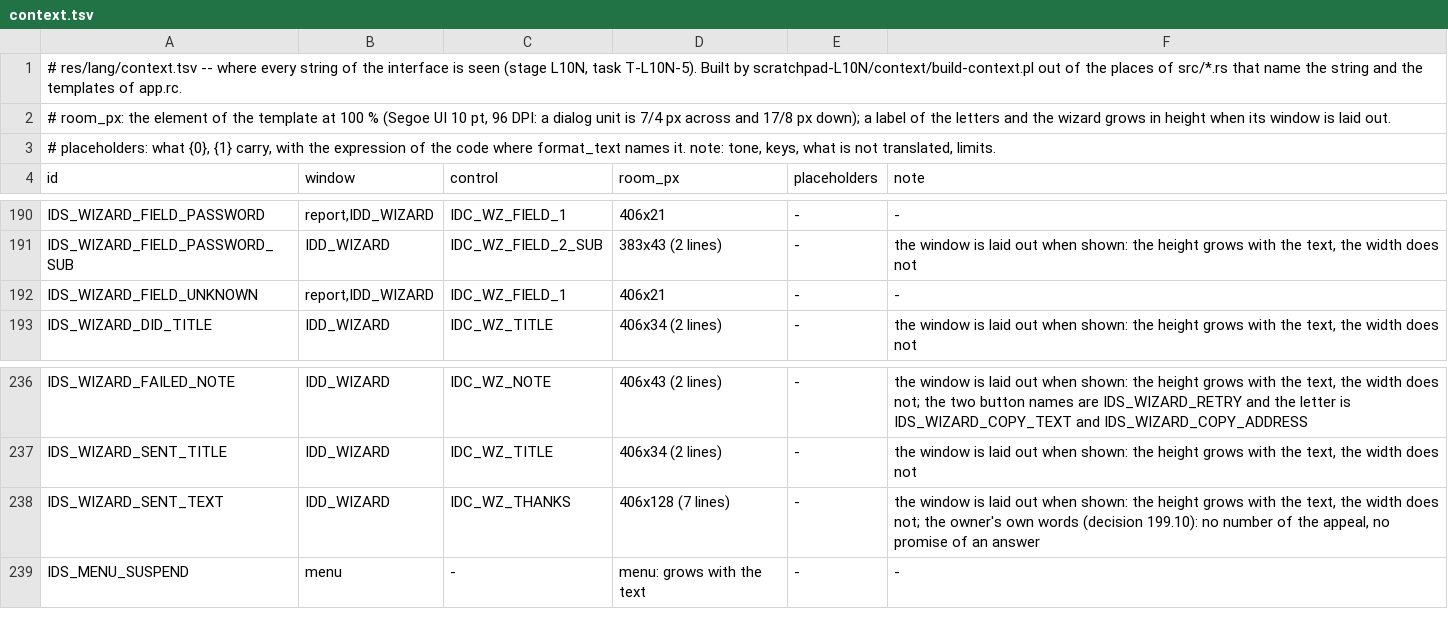
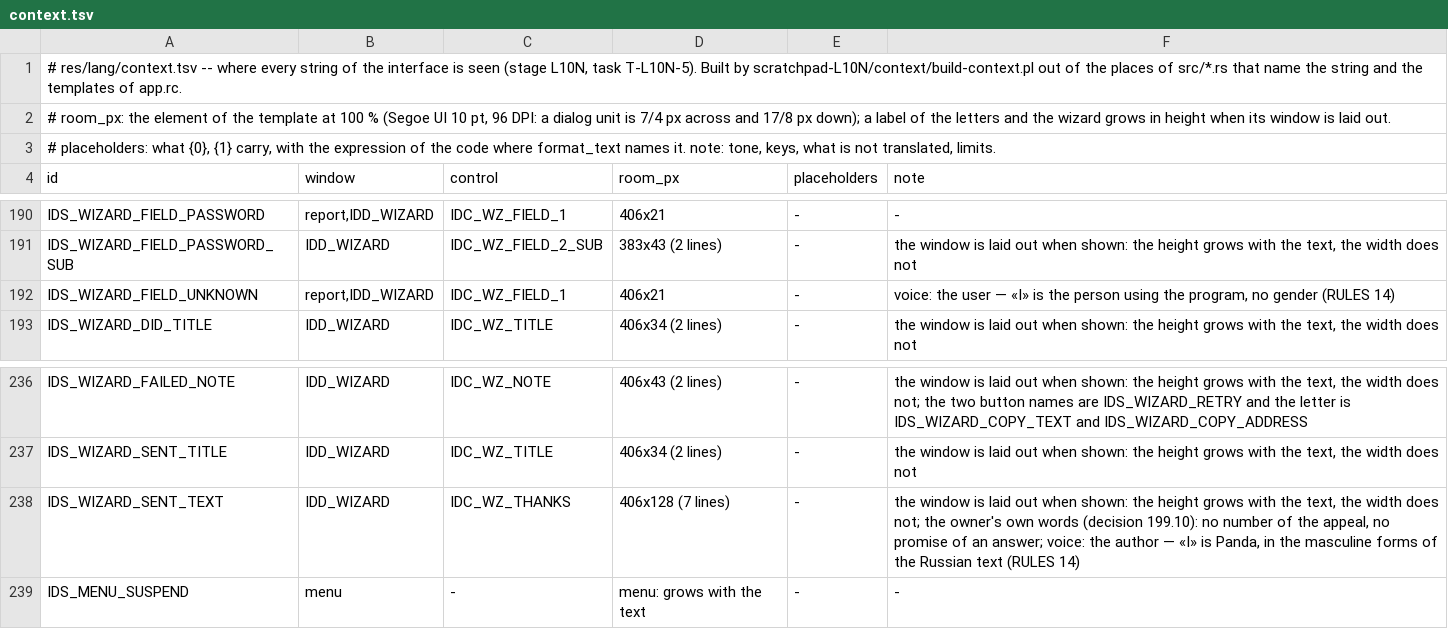
Before and after one commit to panda-pishet-kod/lang-switcher, a TSV file: res/lang/context.tsv, drawn as a sheet; only a part is shown, gaps mark what is left out; the diff covers the shown part only.

```diff
--- a/res/lang/context.tsv
+++ b/res/lang/context.tsv
@@ -191,3 +191,3 @@ IDS_WIZARD_FIELD_PASSWORD	report,IDD_WIZARD	IDC_WZ_FIELD_1	406x21	-	-
 IDS_WIZARD_FIELD_PASSWORD_SUB	IDD_WIZARD	IDC_WZ_FIELD_2_SUB	383x43 (2 lines)	-	the window is laid out when shown: the height grows with the text, the width does not
-IDS_WIZARD_FIELD_UNKNOWN	report,IDD_WIZARD	IDC_WZ_FIELD_1	406x21	-	-
+IDS_WIZARD_FIELD_UNKNOWN	report,IDD_WIZARD	IDC_WZ_FIELD_1	406x21	-	voice: the user — «I» is the person using the program, no gender (RULES 14)
 IDS_WIZARD_DID_TITLE	IDD_WIZARD	IDC_WZ_TITLE	406x34 (2 lines)	-	the window is laid out when shown: the height grows with the text, the width does not
@@ -237,3 +237,3 @@ IDS_WIZARD_FAILED_NOTE	IDD_WIZARD	IDC_WZ_NOTE	406x43 (2 lines)	-	the window is l
 IDS_WIZARD_SENT_TITLE	IDD_WIZARD	IDC_WZ_TITLE	406x34 (2 lines)	-	the window is laid out when shown: the height grows with the text, the width does not
-IDS_WIZARD_SENT_TEXT	IDD_WIZARD	IDC_WZ_THANKS	406x128 (7 lines)	-	the window is laid out when shown: the height grows with the text, the width does not; the owner's own words (decision 199.10): no number of the appeal, no promise of an answer
+IDS_WIZARD_SENT_TEXT	IDD_WIZARD	IDC_WZ_THANKS	406x128 (7 lines)	-	the window is laid out when shown: the height grows with the text, the width does not; the owner's own words (decision 199.10): no number of the appeal, no promise of an answer; voice: the author — «I» is Panda, in the masculine forms of the Russian text (RULES 14)
 IDS_MENU_SUSPEND	menu	-	menu: grows with the text	-	-
```
Also changed, not shown: 8 edited cells elsewhere in this file.
